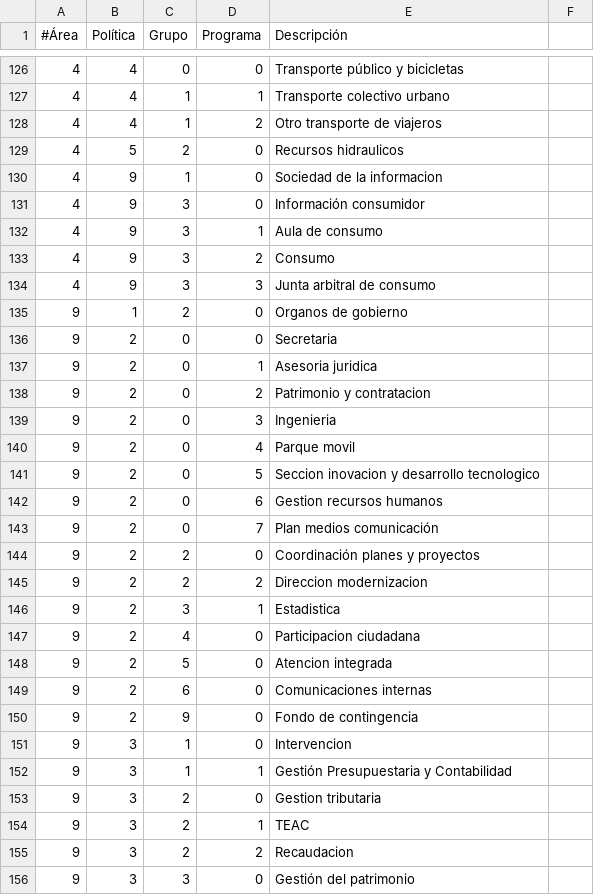
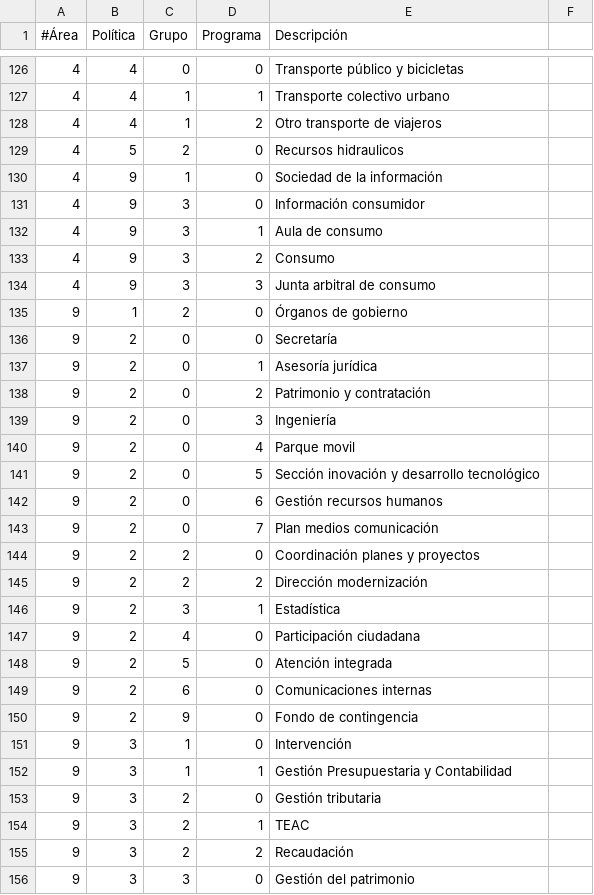
Before and after one commit to civio/presupuesto-castellon, a CSV file: data/es-es/areas_funcionales.csv, drawn as a sheet; only a part is shown, gaps mark what is left out; the diff covers the shown part only.

Commit message:
Fix accented characters

```diff
--- a/data/es-es/areas_funcionales.csv
+++ b/data/es-es/areas_funcionales.csv
@@ -129,3 +129,3 @@
 4,5,2,0,Recursos hidraulicos
-4,9,1,0,Sociedad de la informacion
+4,9,1,0,Sociedad de la información
 4,9,3,0,Información consumidor
@@ -134,23 +134,23 @@
 4,9,3,3,Junta arbitral de consumo
-9,1,2,0,Organos de gobierno
-9,2,0,0,Secretaria
-9,2,0,1,Asesoria juridica
-9,2,0,2,Patrimonio y contratacion
-9,2,0,3,Ingenieria
+9,1,2,0,Órganos de gobierno
+9,2,0,0,Secretaría
+9,2,0,1,Asesoría jurídica
+9,2,0,2,Patrimonio y contratación
+9,2,0,3,Ingeniería
 9,2,0,4,Parque movil
-9,2,0,5,Seccion inovacion y desarrollo tecnologico
-9,2,0,6,Gestion recursos humanos
+9,2,0,5,Sección inovación y desarrollo tecnológico
+9,2,0,6,Gestión recursos humanos
 9,2,0,7,Plan medios comunicación
 9,2,2,0,Coordinación planes y proyectos
-9,2,2,2,Direccion modernizacion
-9,2,3,1,Estadistica
-9,2,4,0,Participacion ciudadana
-9,2,5,0,Atencion integrada
+9,2,2,2,Dirección modernización
+9,2,3,1,Estadística
+9,2,4,0,Participación ciudadana
+9,2,5,0,Atención integrada
 9,2,6,0,Comunicaciones internas
 9,2,9,0,Fondo de contingencia
-9,3,1,0,Intervencion
+9,3,1,0,Intervención
 9,3,1,1,Gestión Presupuestaria y Contabilidad
-9,3,2,0,Gestion tributaria
+9,3,2,0,Gestión tributaria
 9,3,2,1,TEAC
-9,3,2,2,Recaudacion
+9,3,2,2,Recaudación
 9,3,3,0,Gestión del patrimonio
```
Also changed, not shown: 16 edited cells elsewhere in this file.
